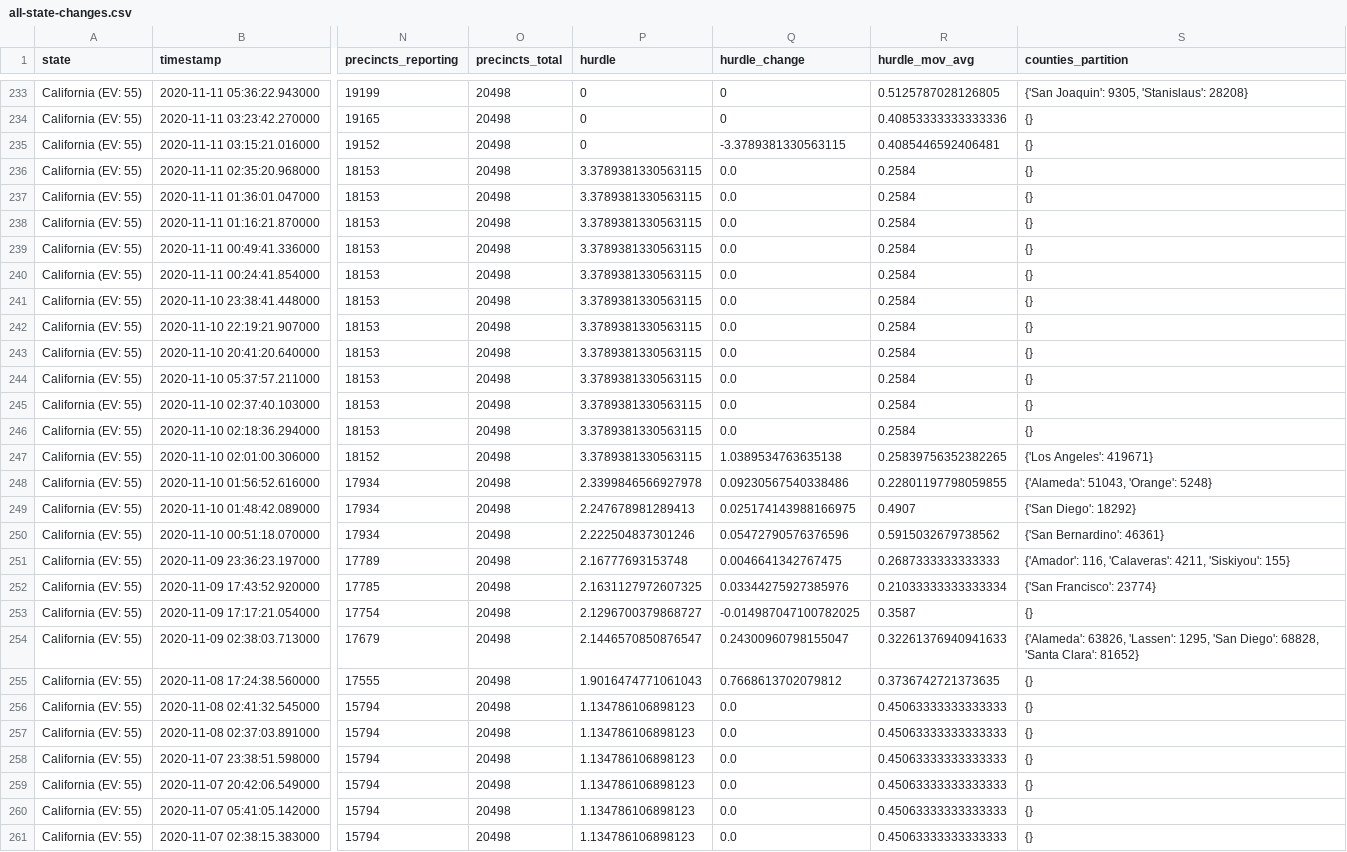
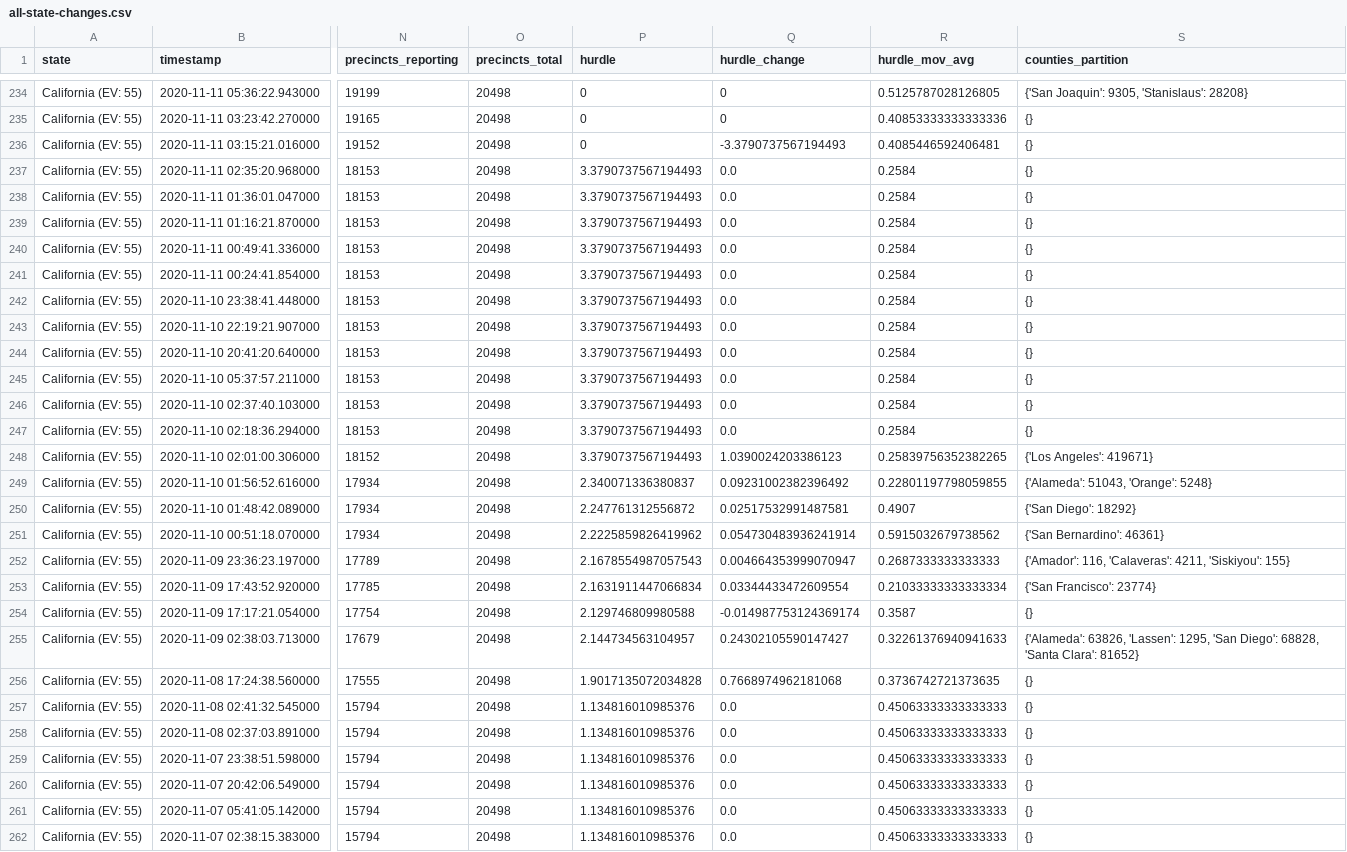
Before and after one commit to carlesm/nyt-2020-election-scraper, a CSV file: all-state-changes.csv, drawn as a sheet; only a part is shown, gaps mark what is left out; addresses are those after the commit; the diff covers the shown part only; the diff names each change by its address in the sheet, - before the commit and + after, or states it on an @@ line.

```diff
--- a/all-state-changes.csv
+++ b/all-state-changes.csv
-Q236 (hurdle_change): -3.3789381330563115
+Q236 (hurdle_change): -3.3790737567194493
-P237:P248 (hurdle): 3.3789381330563115
+P237:P248 (hurdle): 3.3790737567194493
-Q248 (hurdle_change): 1.0389534763635138
+Q248 (hurdle_change): 1.0390024203386123
-P249 (hurdle): 2.3399846566927978
+P249 (hurdle): 2.340071336380837
-Q249 (hurdle_change): 0.09230567540338486
+Q249 (hurdle_change): 0.09231002382396492
-P250 (hurdle): 2.247678981289413
+P250 (hurdle): 2.247761312556872
-Q250 (hurdle_change): 0.025174143988166975
+Q250 (hurdle_change): 0.02517532991487581
-P251 (hurdle): 2.222504837301246
+P251 (hurdle): 2.2225859826419962
-Q251 (hurdle_change): 0.05472790576376596
+Q251 (hurdle_change): 0.054730483936241914
-P252 (hurdle): 2.16777693153748
+P252 (hurdle): 2.1678554987057543
-Q252 (hurdle_change): 0.0046641342767475
+Q252 (hurdle_change): 0.004664353999070947
-P253 (hurdle): 2.1631127972607325
+P253 (hurdle): 2.1631911447066834
-Q253 (hurdle_change): 0.03344275927385976
+Q253 (hurdle_change): 0.03344433472609554
-P254 (hurdle): 2.1296700379868727
+P254 (hurdle): 2.129746809980588
-Q254 (hurdle_change): -0.014987047100782025
+Q254 (hurdle_change): -0.014987753124369174
-P255 (hurdle): 2.1446570850876547
+P255 (hurdle): 2.144734563104957
-Q255 (hurdle_change): 0.24300960798155047
+Q255 (hurdle_change): 0.24302105590147427
-P256 (hurdle): 1.9016474771061043
+P256 (hurdle): 1.9017135072034828
-Q256 (hurdle_change): 0.7668613702079812
+Q256 (hurdle_change): 0.7668974962181068
-P257:P262 (hurdle): 1.134786106898123
+P257:P262 (hurdle): 1.134816010985376
```
Also changed, not shown: 1 added row and 47 edited cells elsewhere in this file, 6 other files.
